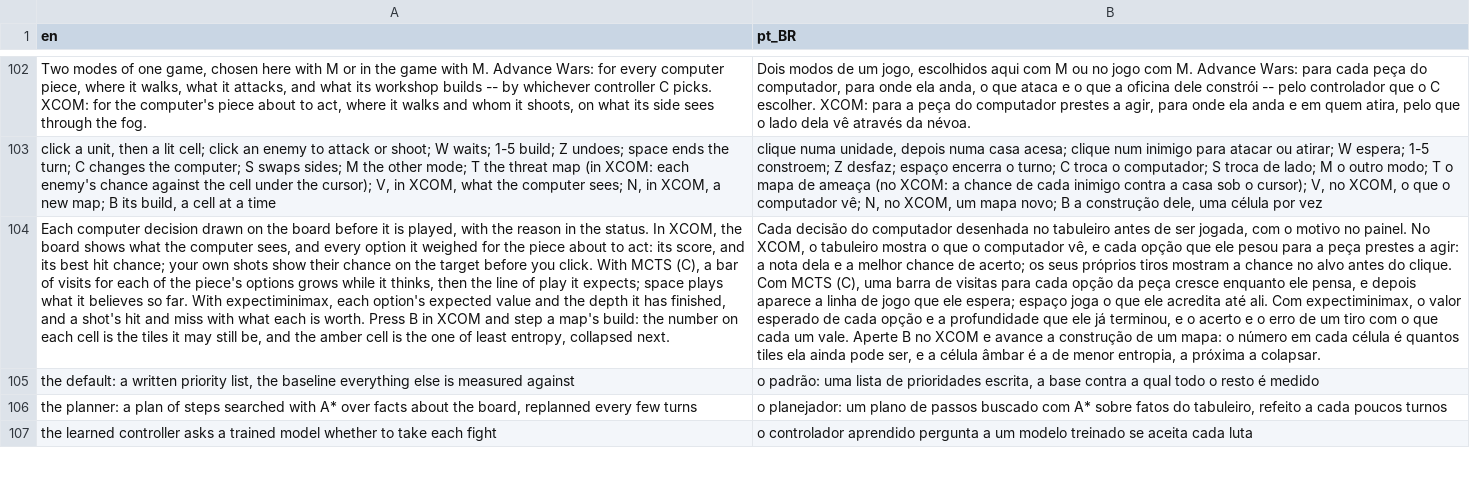
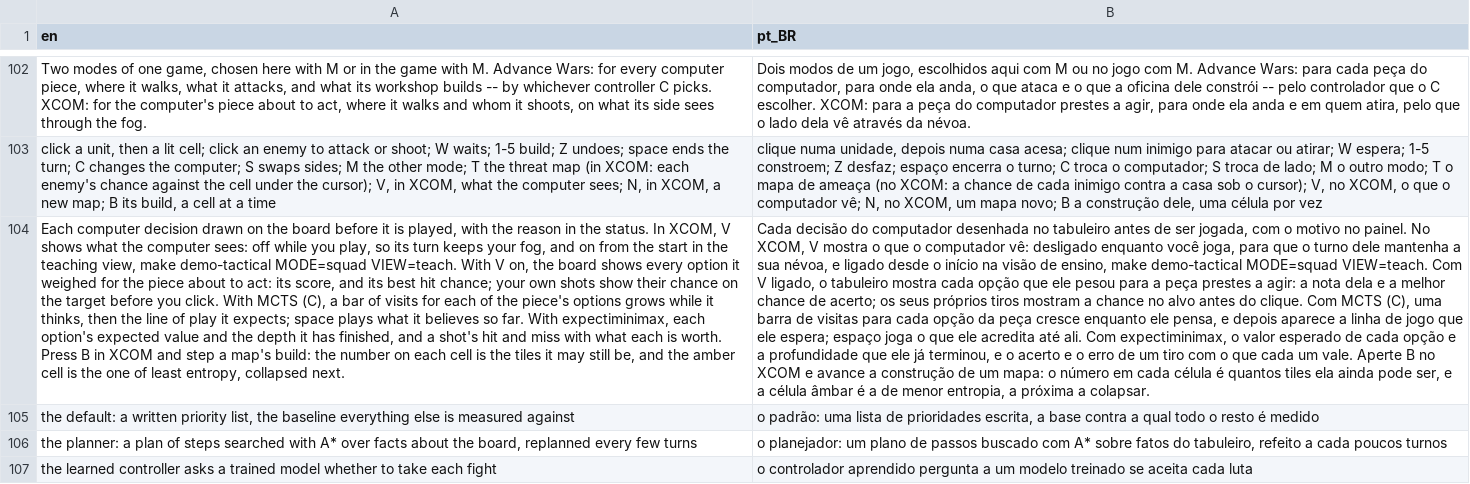
Before and after one commit to boscocp/game-ai-kit, a CSV file: godot/locale/menu.csv, drawn as a sheet; only a part is shown, gaps mark what is left out; the diff names each change by its address in the sheet, - before the commit and + after, or states it on an @@ line.

Commit message:
feat: T124, XCOM plays with V off, teaches with it on (wave 191) (#149)
* feat: T124, the XCOM mode plays with V off and teaches with it on (wave 191)

The owner chose, on 2026-11-11, that the teaching view is a launch
option: `make demo-tactical MODE=squad VIEW=teach` passes --view=teach,
and the XCOM mode then opens with V on. In play V starts off, so the
computer's turn no longer lifts the person's fog once a round. V still
toggles; Advance Wars keeps V on (the mode view's
shows_the_computer_at_start).

The overlay holds what the computer weighed only while the board draws
it, so test-demo-overlays steps the mode in its teaching view, and
check_demos.py refuses a VIEW its card's watch line does not name (C10).

* fix: T124, the review's findings, and its record (wave 191)

In play the status keeps a search to itself until V, held for MCTS and
expectiminimax; an unknown VIEW is refused aloud; the help line and
squad.md say how the teaching view is reached and how long it lasts.

```diff
--- a/godot/locale/menu.csv
+++ b/godot/locale/menu.csv
-A104 (en): …In XCOM, the board shows what the computer sees, and every option…
+A104 (en): …In XCOM, V shows what the computer sees: off while you play, so its turn keeps your fog, and on from the start in the teaching view, make demo-tactical MODE=squad VIEW=teach. With V on, the board shows every option…
-B104 (pt_BR): …No XCOM, o tabuleiro mostra o que o computador vê, e cada opção…
+B104 (pt_BR): …No XCOM, V mostra o que o computador vê: desligado enquanto você joga, para que o turno dele mantenha a sua névoa, e ligado desde o início na visão de ensino, make demo-tactical MODE=squad VIEW=teach. Com V ligado, o tabuleiro mostra cada opção…
```
Also changed, not shown: 15 other files.
